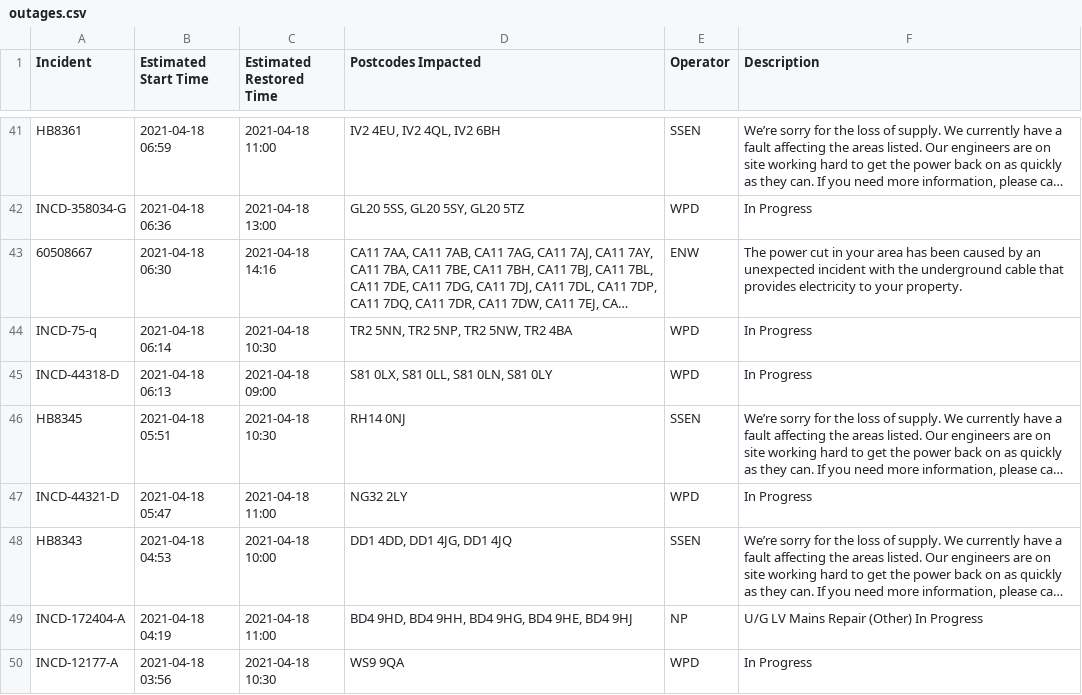
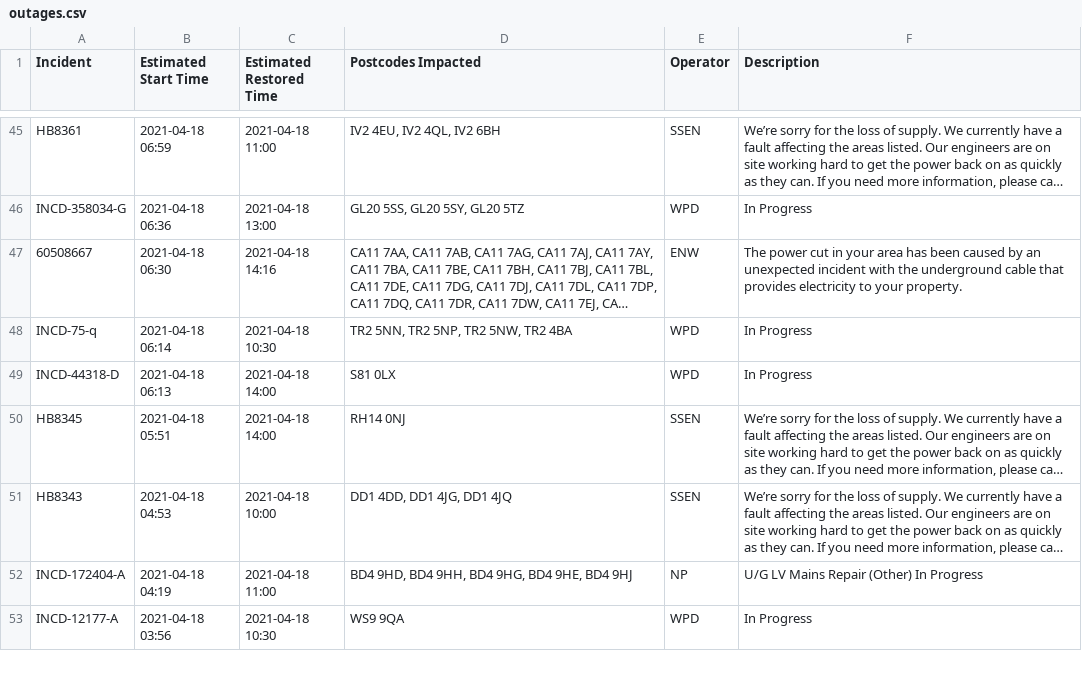
Before and after one commit to OSUKED/Outage-Watch, a CSV file: docs/data/outages.csv, drawn as a sheet; only a part is shown, gaps mark what is left out; long unchanged cells end in …; removed rows and columns are numbered as before the commit, all else as after; the diff covers the shown part only; the diff names each change by its address in the sheet, - before the commit and + after, or states it on an @@ line.

```diff
--- a/docs/data/outages.csv
+++ b/docs/data/outages.csv
-C49 (Estimated Restored Time): 2021-04-18 09:00
+C49 (Estimated Restored Time): 2021-04-18 14:00
-D49 (Postcodes Impacted): S81 0LX, S81 0LL, S81 0LN, S81 0LY
+D49 (Postcodes Impacted): S81 0LX
-C50 (Estimated Restored Time): 2021-04-18 10:30
+C50 (Estimated Restored Time): 2021-04-18 14:00
-row 47: INCD-44321-D | 2021-04-18 05:47 | 2021-04-18 11:00 | NG32 2LY | WPD | In Progress
```
Also changed, not shown: 9 added rows, 5 removed rows and 12 edited cells elsewhere in this file, 8 other files.
